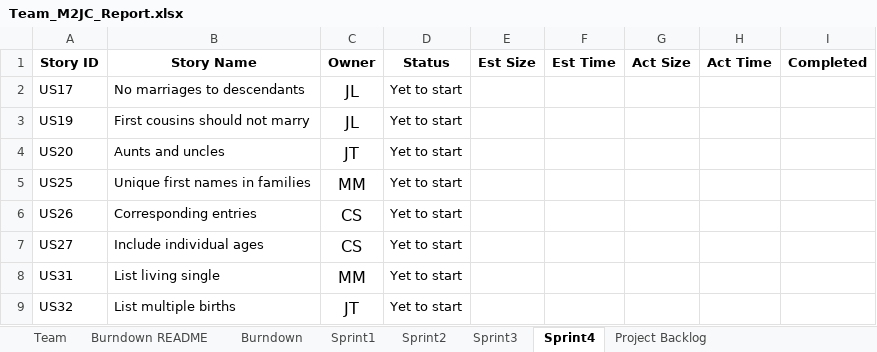
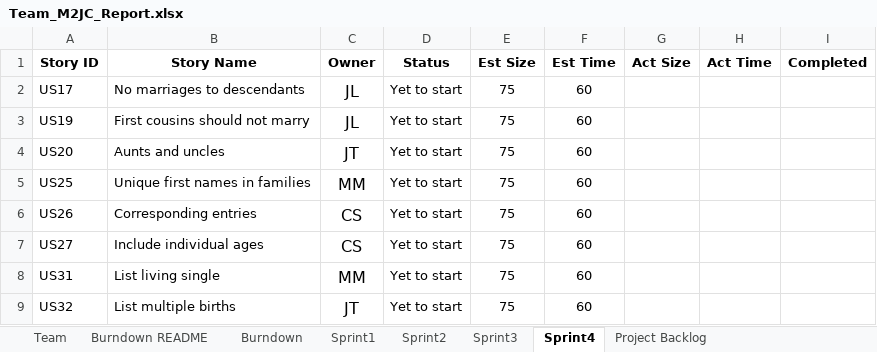
Before and after one commit to jtraweek/555, an Excel workbook: Documentation/Team_M2JC_Report.xlsx, sheet Sprint4, drawn as a sheet; values as stored, in another font and other column widths than the file's, no borders; the diff names each change by its address in the sheet, - before the commit and + after, or states it on an @@ line.

Commit message:
ADDING SPRINT 4 file

```diff
--- a/Documentation/Team_M2JC_Report.xlsx (sheet Sprint4)
+++ b/Documentation/Team_M2JC_Report.xlsx (sheet Sprint4)
-E2:E9 (Est Size): (empty)
+E2:E9 (Est Size): 75
-F2:F9 (Est Time): (empty)
+F2:F9 (Est Time): 60
```
